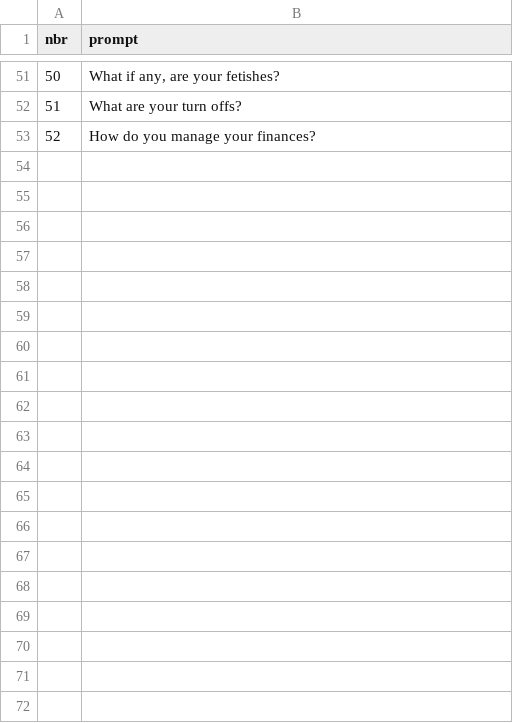
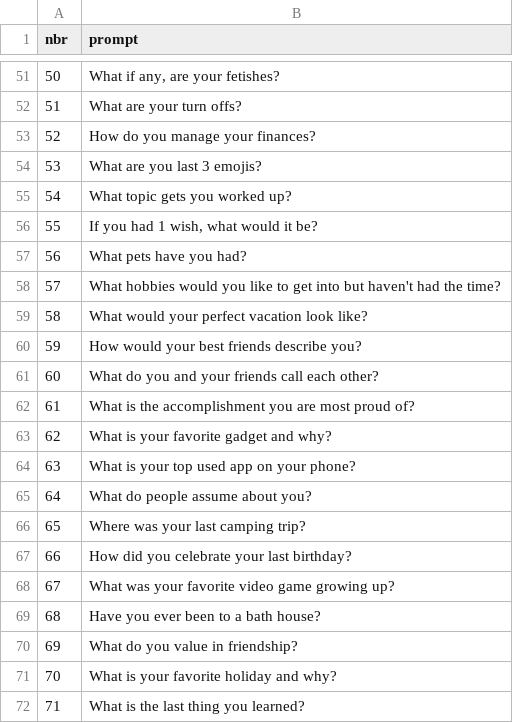
Before and after one commit to trinidadcisneros/trinidadcisneros.github.io, a CSV file: folders/archive/static/data/questions.csv, drawn as a sheet; only a part is shown, gaps mark what is left out; the diff covers the shown part only.

Commit message:
update temp archive post

```diff
--- a/folders/archive/static/data/questions.csv
+++ b/folders/archive/static/data/questions.csv
@@ -53 +53,20 @@ nbr,prompt
 52,How do you manage your finances?
+53,What are you last 3 emojis?
+54,What topic gets you worked up?
+55,"If you had 1 wish, what would it be?"
+56,What pets have you had?
+57,What hobbies would you like to get into but haven't had the time?
+58,What would your perfect vacation look like?
+59,How would your best friends describe you?
+60,What do you and your friends call each other?
+61,What is the accomplishment you are most proud of?
+62,What is your favorite gadget and why?
+63,What is your top used app on your phone?
+64,What do people assume about you?
+65,Where was your last camping trip?
+66,How did you celebrate your last birthday?
+67,What was your favorite video game growing up?
+68,Have you ever been to a bath house?
+69,What do you value in friendship?
+70,What is your favorite holiday and why?
+71,What is the last thing you learned?
```
Also changed, not shown: 32 added rows and 4 edited cells elsewhere in this file.
